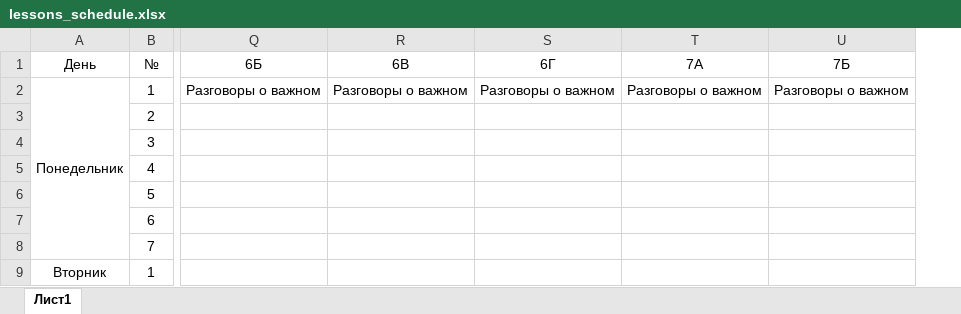
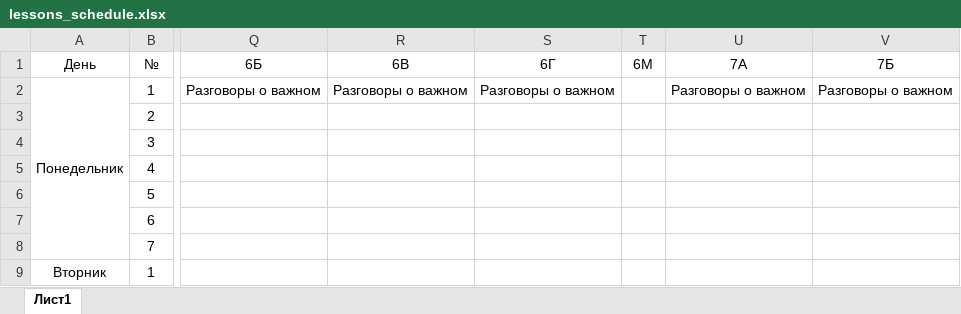
Before and after one commit to CatsClaw111/school_bot, an Excel workbook: lessons_schedule.xlsx, sheet Лист1, drawn as a sheet; only a part is shown, gaps mark what is left out; values as stored, in another font and other column widths than the file's, no borders; the diff names each change by its address in the sheet, - before the commit and + after, or states it on an @@ line.

```diff
--- a/lessons_schedule.xlsx (sheet Лист1)
+++ b/lessons_schedule.xlsx (sheet Лист1)
+column T, row 1: 6М
```
Also changed, not shown: 43 other files.
